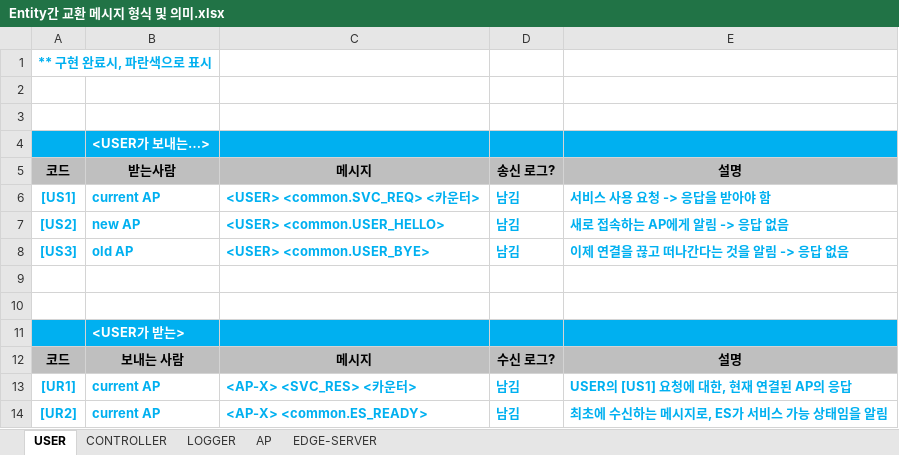
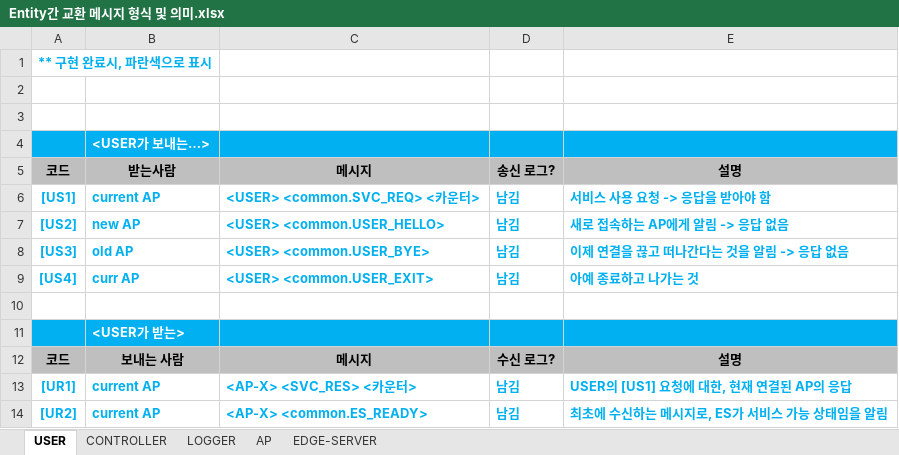
Before and after one commit to overegoz/DockerMigration, an Excel workbook: Entity간 교환 메시지 형식 및 의미.xlsx, sheet USER, drawn as a sheet; values as stored, in another font and other column widths than the file's, no borders; the diff names each change by its address in the sheet, - before the commit and + after, or states it on an @@ line.

```diff
--- a/Entity간 교환 메시지 형식 및 의미.xlsx (sheet USER)
+++ b/Entity간 교환 메시지 형식 및 의미.xlsx (sheet USER)
-row 9: (empty)
+row 9: [US4] | curr AP | <USER> <common.USER_EXIT> | 남김 | 아예 종료하고 나가는 것
```
Also changed, not shown: sheet LOGGER, sheet CONTROLLER, sheet AP, 9 other files.
